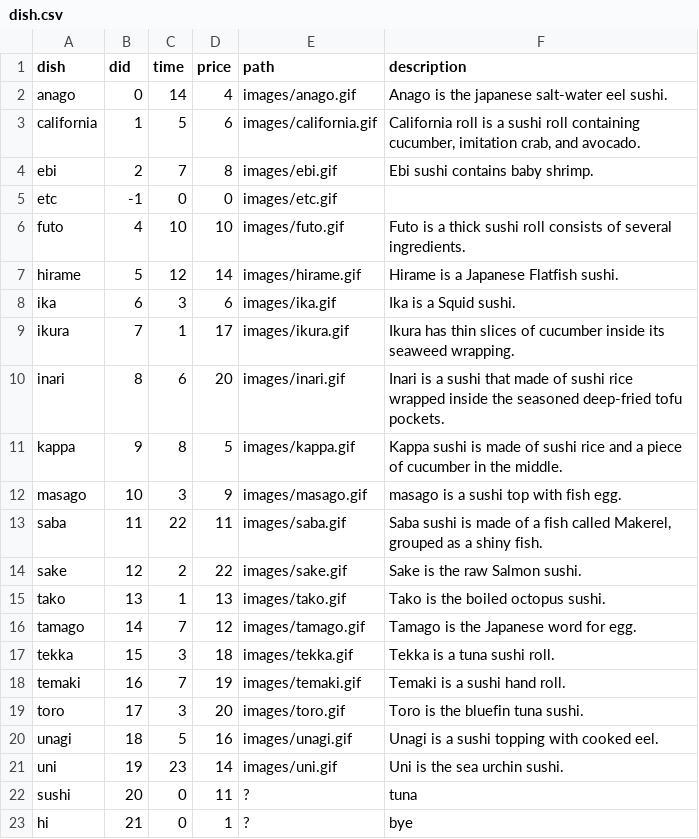
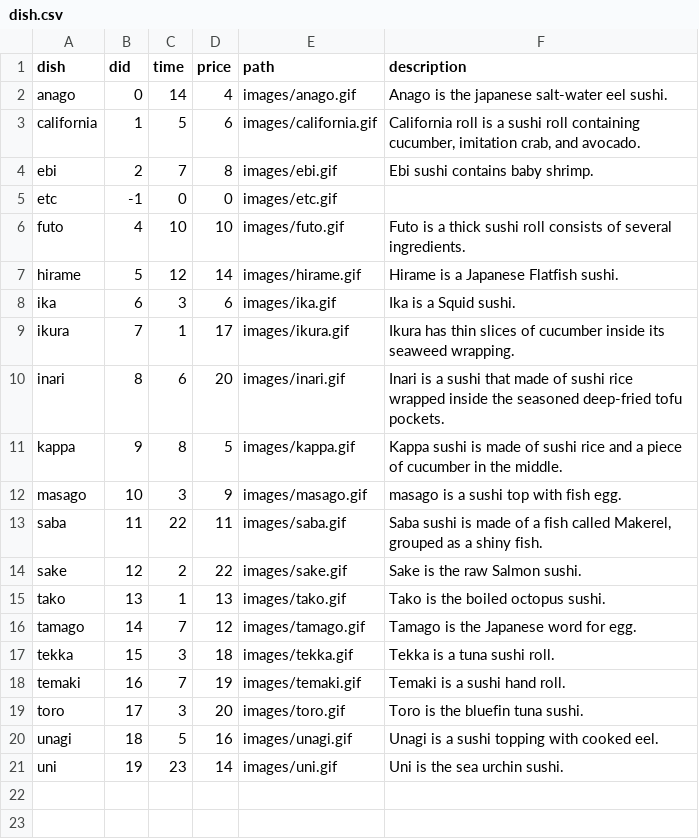
Before and after one commit to rafaellichen/Restaurant-Ordering-System, a CSV file: data/dish.csv, drawn as a sheet; the diff names each change by its address in the sheet, - before the commit and + after, or states it on an @@ line.

Commit message:
description added

```diff
--- a/data/dish.csv
+++ b/data/dish.csv
-row 22: sushi | 20 | 0 | 11 | ? | tuna
-row 23: hi | 21 | 0 | 1 | ? | bye
```
Also changed, not shown: 2 other files.
